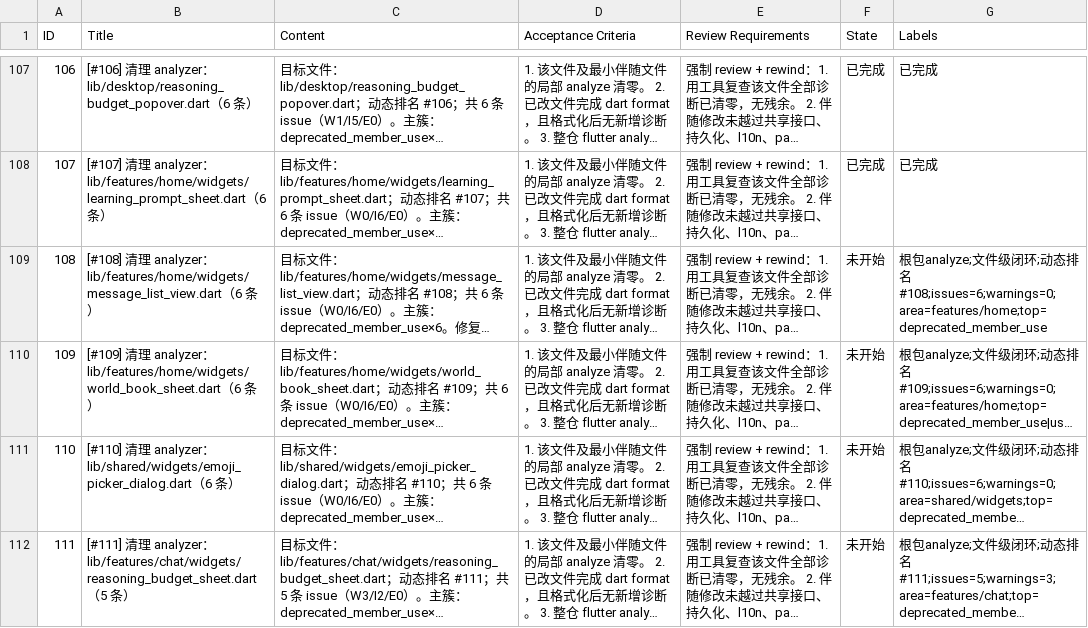
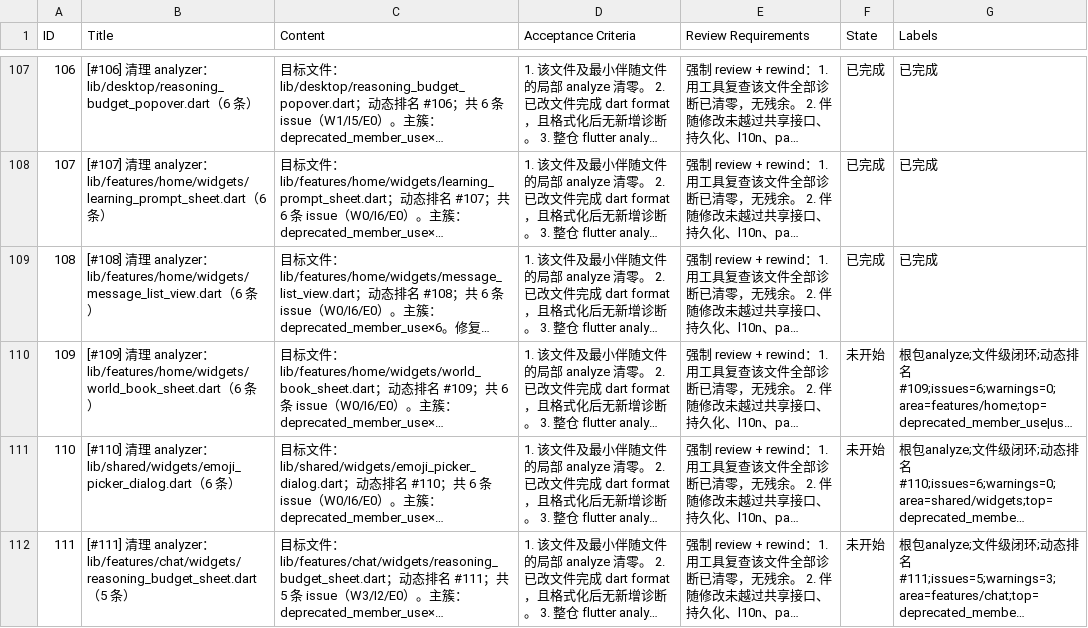
Before and after one commit to Chevey339/kelivo, a CSV file: issues.csv, drawn as a sheet; only a part is shown, gaps mark what is left out; long unchanged cells end in …; the diff names each change by its address in the sheet, - before the commit and + after, or states it on an @@ line.

Commit message:
feat(108): 完成 [#108] 清理 analyzer：message_list_view.dart（6 条） - TextScaler + withValues

```diff
--- a/issues.csv
+++ b/issues.csv
-F109 (State): 未开始
+F109 (State): 已完成
-G109 (Labels): 根包analyze;文件级闭环;动态排名#108;issues=6;warnings=0;area=features/home;top=deprecated_member_use
+G109 (Labels): 已完成
```
Also changed, not shown: 1 other file.
